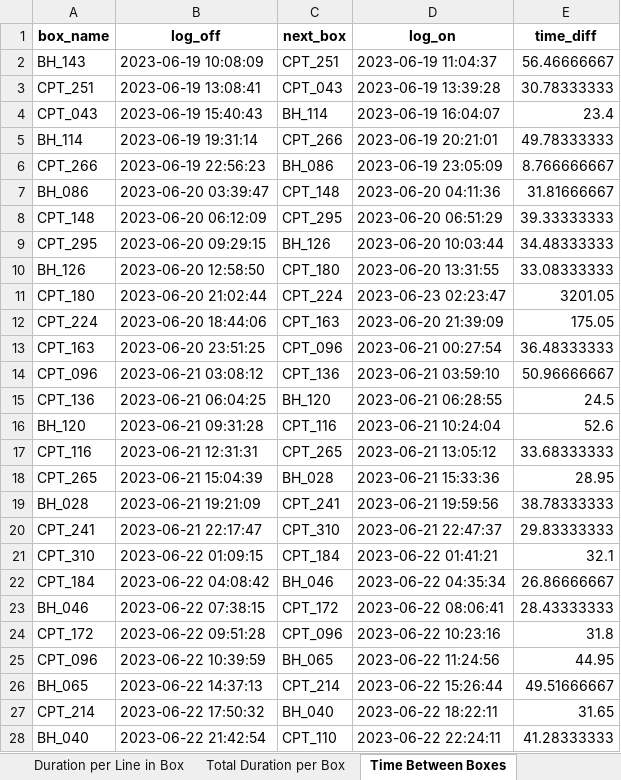
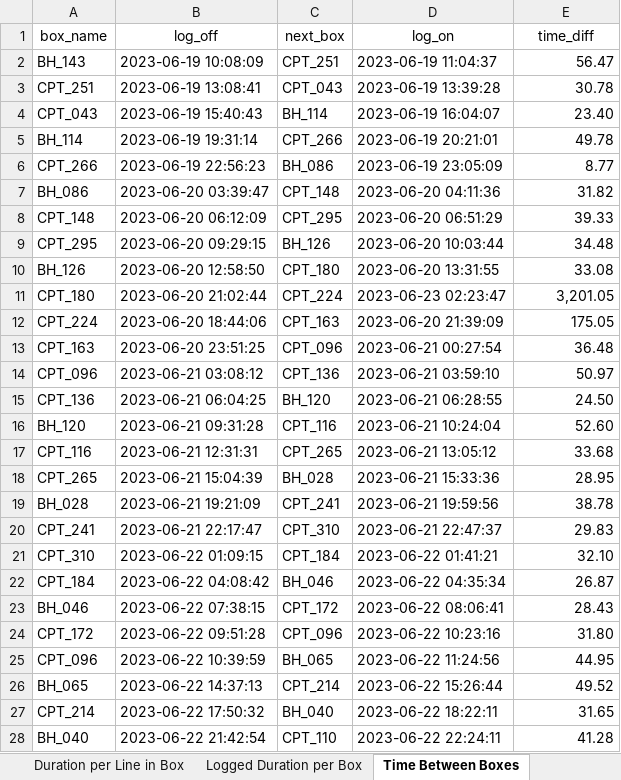
Before and after one commit to smlatic/remote-survey-operator, an Excel workbook: Logger/marine_survey_analysis.xlsx, sheet Time Between Boxes, drawn as a sheet; only a part is shown; values as stored, in another font and other column widths than the file's, no borders; the diff covers the shown part only; the diff names each change by its address in the sheet, - before the commit and + after, or states it on an @@ line.

```diff
--- a/Logger/marine_survey_analysis.xlsx (sheet Time Between Boxes)
+++ b/Logger/marine_survey_analysis.xlsx (sheet Time Between Boxes)
-sheet tab: Total Duration per Box
-A1:E1 bold: on
+A1:E1 bold: off
-E2 (time_diff): 56.46666667
+E2 (time_diff): 56.47
-E3 (time_diff): 30.78333333
+E3 (time_diff): 30.78
-E4 (time_diff): 23.4
+E4 (time_diff): 23.40
-E5 (time_diff): 49.78333333
+E5 (time_diff): 49.78
-E6 (time_diff): 8.766666667
+E6 (time_diff): 8.77
-E7 (time_diff): 31.81666667
+E7 (time_diff): 31.82
-E8 (time_diff): 39.33333333
+E8 (time_diff): 39.33
-E9 (time_diff): 34.48333333
+E9 (time_diff): 34.48
-E10 (time_diff): 33.08333333
+E10 (time_diff): 33.08
-E11 (time_diff): 3201.05
+E11 (time_diff): 3,201.05
-E13 (time_diff): 36.48333333
+E13 (time_diff): 36.48
-E14 (time_diff): 50.96666667
+E14 (time_diff): 50.97
-E15 (time_diff): 24.5
+E15 (time_diff): 24.50
-E16 (time_diff): 52.6
+E16 (time_diff): 52.60
-E17 (time_diff): 33.68333333
+E17 (time_diff): 33.68
-E19 (time_diff): 38.78333333
+E19 (time_diff): 38.78
-E20 (time_diff): 29.83333333
+E20 (time_diff): 29.83
-E21 (time_diff): 32.1
+E21 (time_diff): 32.10
-E22 (time_diff): 26.86666667
+E22 (time_diff): 26.87
-E23 (time_diff): 28.43333333
+E23 (time_diff): 28.43
-E24 (time_diff): 31.8
+E24 (time_diff): 31.80
-E26 (time_diff): 49.51666667
+E26 (time_diff): 49.52
-E28 (time_diff): 41.28333333
+E28 (time_diff): 41.28
```
Also changed, not shown: 38 edited cells elsewhere in this sheet, sheet Duration per Line in Box, sheet Operator Schedule, sheet Logged Duration per Box, sheet Summary, sheet Retries per Box, sheet Survey Frequency per Box, 3 more sheets, other sheet tabs, 9 other files.
